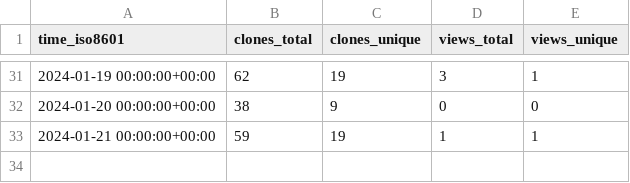
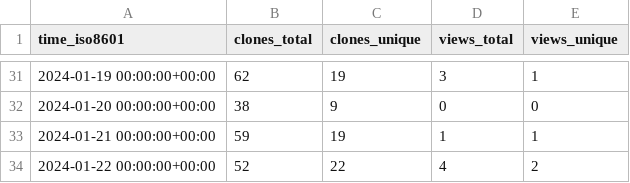
Before and after one commit to khulnasoft/repository-statistics, a CSV file: khulnasoft-lab/vuln-list/ghrs-data/views_clones_aggregate.csv, drawn as a sheet; only a part is shown, gaps mark what is left out; the diff names each change by its address in the sheet, - before the commit and + after, or states it on an @@ line.

```diff
--- a/khulnasoft-lab/vuln-list/ghrs-data/views_clones_aggregate.csv
+++ b/khulnasoft-lab/vuln-list/ghrs-data/views_clones_aggregate.csv
+row 34: 2024-01-22 00:00:00+00:00 | 52 | 22 | 4 | 2
```
Also changed, not shown: 1 other file.
